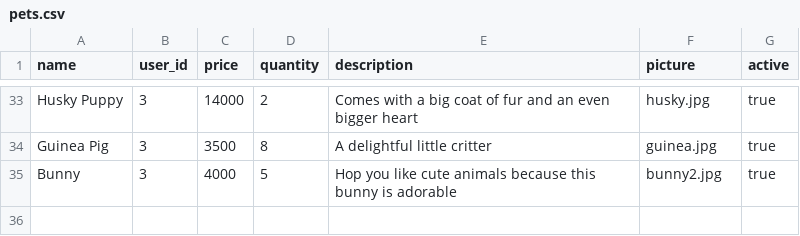
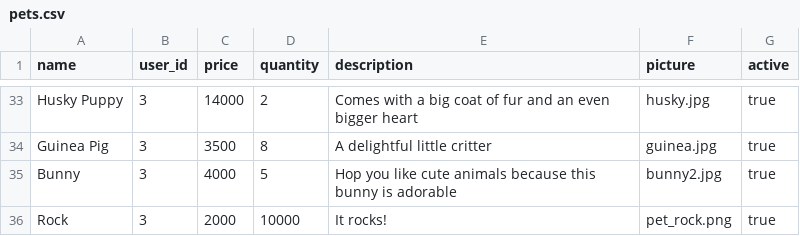
Before and after one commit to brianaeng/petsy, a CSV file: seed_csvs/pets.csv, drawn as a sheet; only a part is shown, gaps mark what is left out.

Commit message:
Added a pet rock to seed file

```diff
--- a/seed_csvs/pets.csv
+++ b/seed_csvs/pets.csv
@@ -35 +35,2 @@ Guinea Pig,3,3500,8,A delightful little critter,guinea.jpg,true
 Bunny,3,4000,5,Hop you like cute animals because this bunny is adorable,bunny2.jpg,true
+Rock,3,2000,10000,It rocks!,pet_rock.png,true
```
Also changed, not shown: 2 other files.
